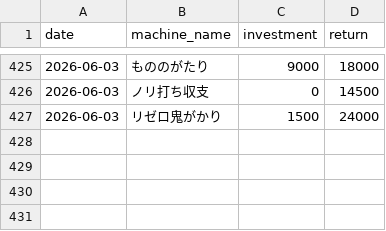
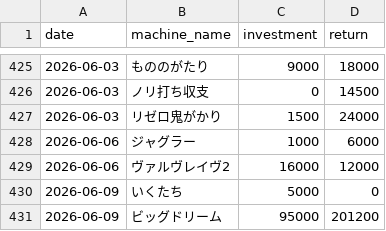
Before and after one commit to stars-stars/pachinko, a CSV file: data/day_datas.csv, drawn as a sheet; only a part is shown, gaps mark what is left out.

```diff
--- a/data/day_datas.csv
+++ b/data/day_datas.csv
@@ -427 +427,5 @@ date,machine_name,investment,return
 2026-06-03,リゼロ鬼がかり,1500,24000
+2026-06-06,ジャグラー,1000,6000
+2026-06-06,ヴァルヴレイヴ2,16000,12000
+2026-06-09,いくたち,5000,0
+2026-06-09,ビッグドリーム,95000,201200
```
Also changed, not shown: 6 other files.
